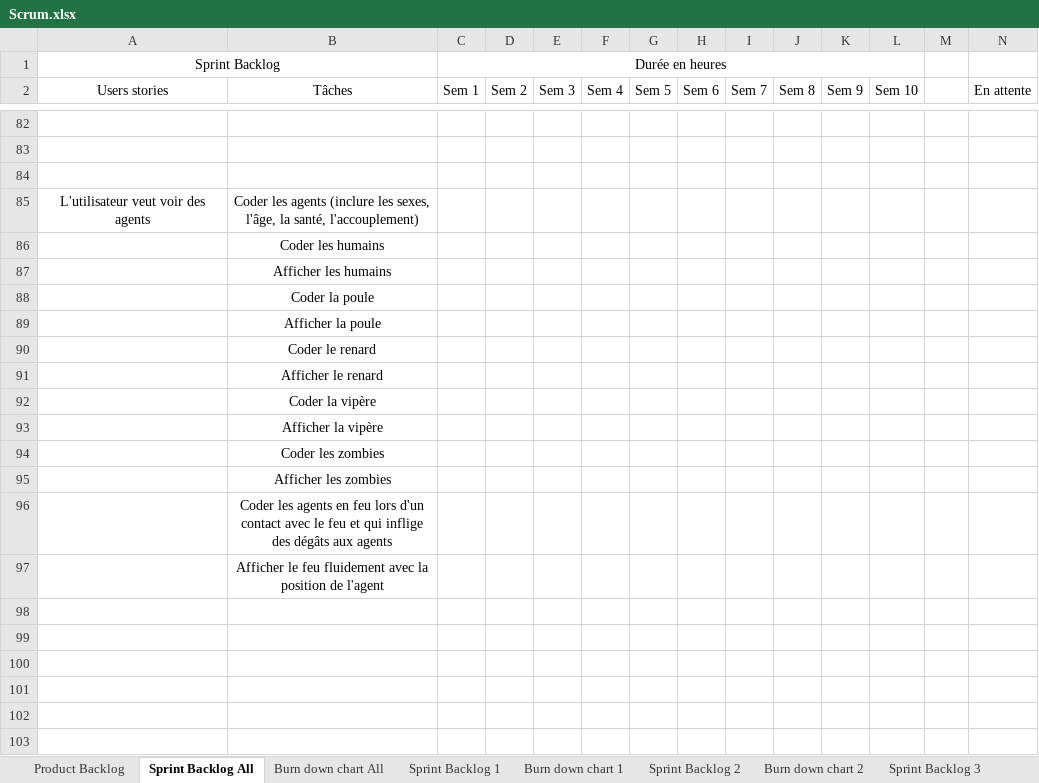
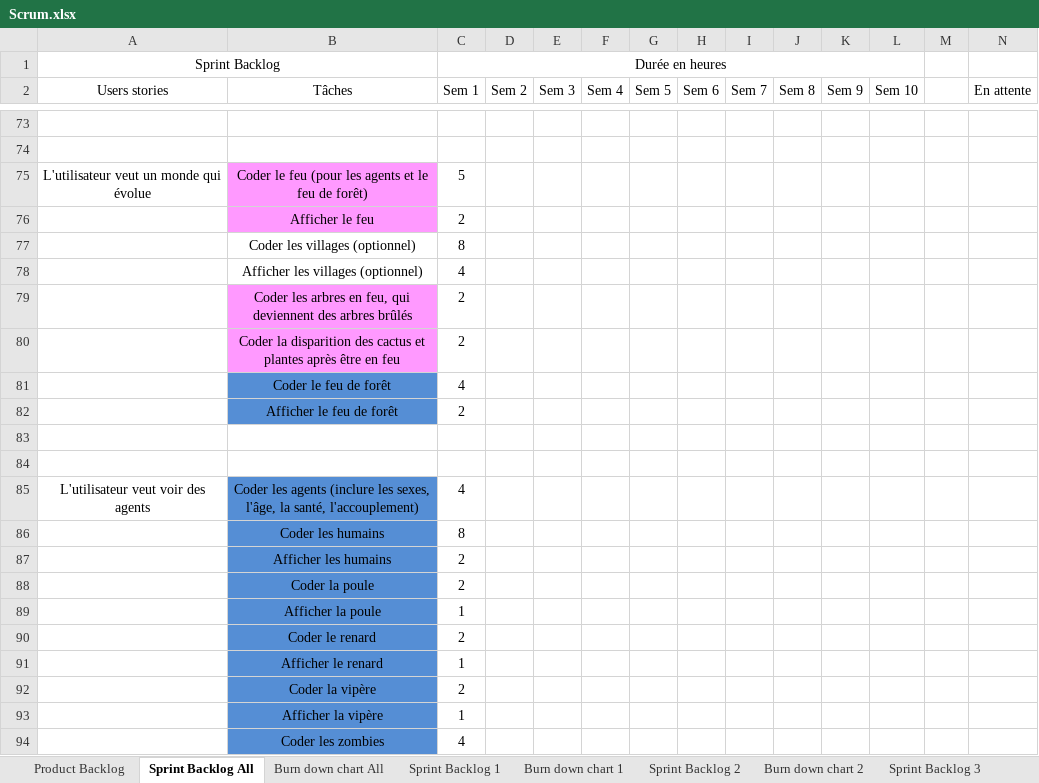
Before and after one commit to RiichD/WorldOfSprites, an Excel workbook: rapports/Scrum.xlsx, sheet Sprint Backlog All, drawn as a sheet; only a part is shown, gaps mark what is left out; the shorter side is filled out with more unchanged rows; values as stored, in another font and other column widths than the file's, no borders; removed rows and columns are numbered as before the commit, all else as after; rows hold the shown columns only; the diff covers the shown part only; the diff names each change by its address in the sheet, - before the commit and + after, or states it on an @@ line.

```diff
--- a/rapports/Scrum.xlsx (sheet Sprint Backlog All)
+++ b/rapports/Scrum.xlsx (sheet Sprint Backlog All)
-row 75: (empty)
+row 75: L'utilisateur veut un monde qui évolue | Coder le feu (pour les agents et le feu de forêt) | 5
-B75 fill: none
+B75 fill: #FF99FF
-row 85: L'utilisateur veut voir des agents | Coder les agents (inclure les sexes, l'âge, la santé, l'accouplement)
-row 86:  | Coder les humains
-row 87:  | Afficher les humains
-row 88:  | Coder la poule
-row 89:  | Afficher la poule
-row 90:  | Coder le renard
-row 91:  | Afficher le renard
-row 92:  | Coder la vipère
-row 93:  | Afficher la vipère
-row 94:  | Coder les zombies
-row 95:  | Afficher les zombies
-row 96:  | Coder les agents en feu lors d'un contact avec le feu et qui inflige des dégâts aux agents
-row 97:  | Afficher le feu fluidement avec la position de l'agent
+row 76:  | Afficher le feu | 2
+row 77:  | Coder les villages (optionnel) | 8
+row 78:  | Afficher les villages (optionnel) | 4
+row 79:  | Coder les arbres en feu, qui deviennent des arbres brûlés | 2
+row 80:  | Coder la disparition des cactus et plantes après être en feu | 2
+row 81:  | Coder le feu de forêt | 4
+row 82:  | Afficher le feu de forêt | 2
+row 85: L'utilisateur veut voir des agents | Coder les agents (inclure les sexes, l'âge, la santé, l'accouplement) | 4
+row 86:  | Coder les humains | 8
+row 87:  | Afficher les humains | 2
+row 88:  | Coder la poule | 2
+row 89:  | Afficher la poule | 1
+row 90:  | Coder le renard | 2
+row 91:  | Afficher le renard | 1
+row 92:  | Coder la vipère | 2
+row 93:  | Afficher la vipère | 1
+row 94:  | Coder les zombies | 4
```
Also changed, not shown: 19 added rows, 37 removed rows, 19 edited cells and cell formats elsewhere in this sheet, charts or pictures, rapports/Scrum Update.xlsx.
